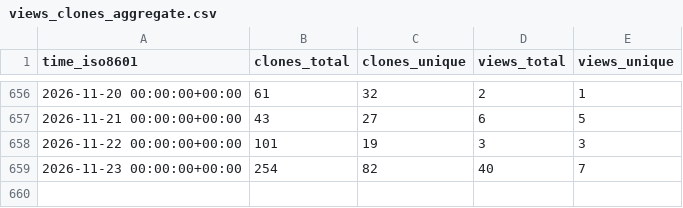
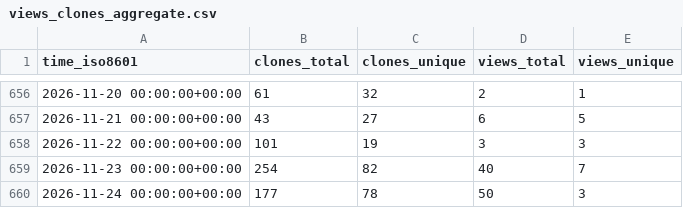
Before and after one commit to astro-informatics/s2fft, a CSV file: astro-informatics/s2fft/ghrs-data/views_clones_aggregate.csv, drawn as a sheet; only a part is shown, gaps mark what is left out.

```diff
--- a/astro-informatics/s2fft/ghrs-data/views_clones_aggregate.csv
+++ b/astro-informatics/s2fft/ghrs-data/views_clones_aggregate.csv
@@ -659 +659,2 @@ time_iso8601,clones_total,clones_unique,views_total,views_unique
 2026-11-23 00:00:00+00:00,254,82,40,7
+2026-11-24 00:00:00+00:00,177,78,50,3
```
Also changed, not shown: 1 other file.
